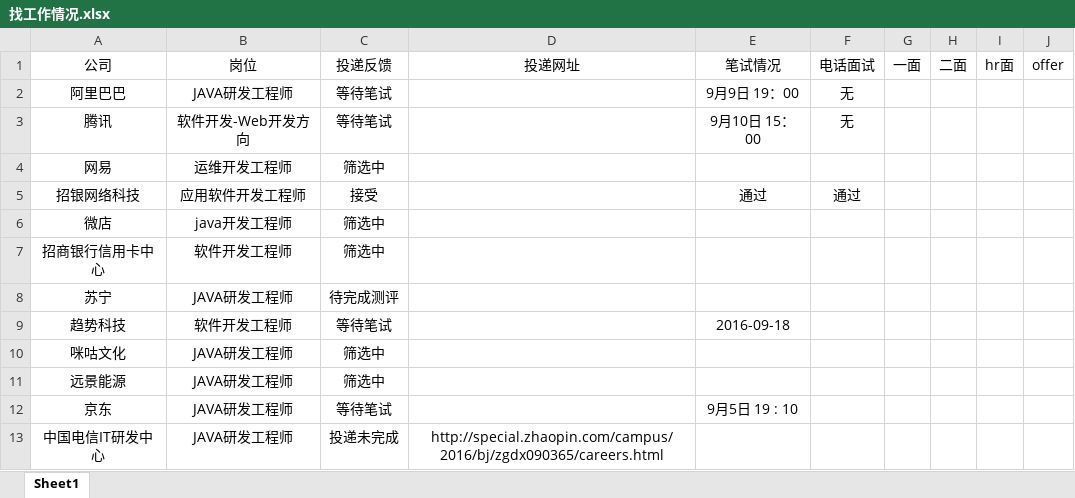
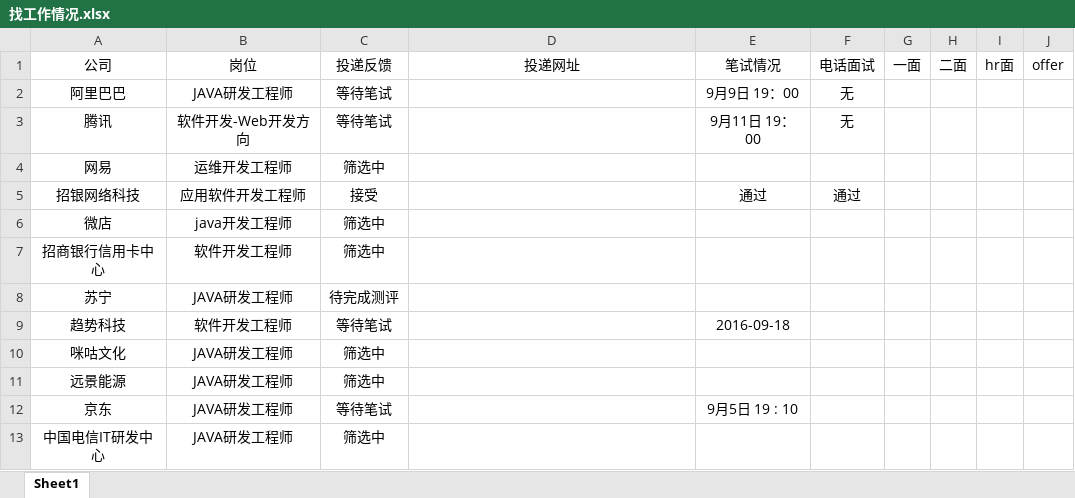
Before and after one commit to NUAALEO/job-state, an Excel workbook: 找工作情况.xlsx, sheet Sheet1, drawn as a sheet; values as stored, in another font and other column widths than the file's, no borders; the diff names each change by its address in the sheet, - before the commit and + after, or states it on an @@ line.

Commit message:
中国电信IT研发中心更新

```diff
--- a/找工作情况.xlsx (sheet Sheet1)
+++ b/找工作情况.xlsx (sheet Sheet1)
-E3: 9月10日 15：00
+E3: 9月11日 19：00
-C13: 投递未完成
+C13: 筛选中
-D13: http://special.zhaopin.com/campus/2016/bj/zgdx090365/careers.html
+D13: (empty)
```
